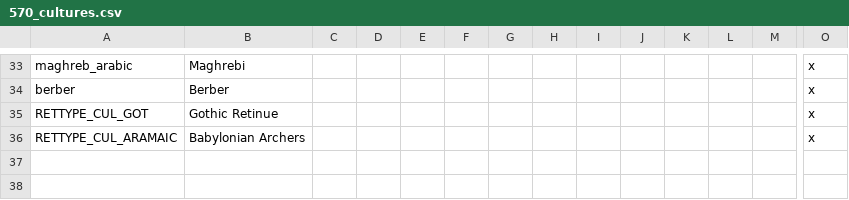
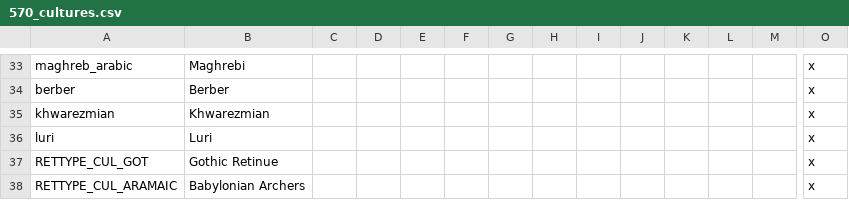
Before and after one commit to soregi/570_BotP, a CSV file: localisation/570_cultures.csv, drawn as a sheet; only a part is shown, gaps mark what is left out; rows hold the shown columns only; the diff names each change by its address in the sheet, - before the commit and + after, or states it on an @@ line.

```diff
--- a/localisation/570_cultures.csv
+++ b/localisation/570_cultures.csv
+row 35: khwarezmian | Khwarezmian |  |  |  |  |  |  |  |  |  |  |  | x
+row 36: luri | Luri |  |  |  |  |  |  |  |  |  |  |  | x
```
Also changed, not shown: localisation/570_titles.csv, map/adjacencies.csv, 35 other files.
